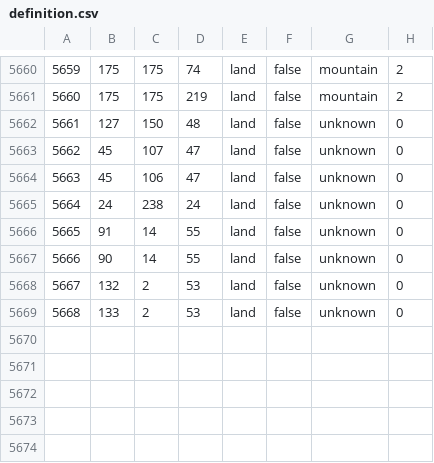
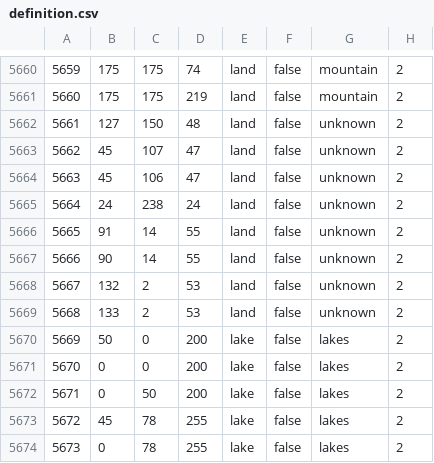
Before and after one commit to battleskorpion/nadivided-dev, a CSV file: nadivided/map/definition.csv, drawn as a sheet; only a part is shown, gaps mark what is left out; the diff covers the shown part only.

Commit message:
I added some lakes, but they look like land

```diff
--- a/nadivided/map/definition.csv
+++ b/nadivided/map/definition.csv
@@ -5661,9 +5661,14 @@
 5660;175;175;219;land;false;mountain;2
-5661;127;150;48;land;false;unknown;0
-5662;45;107;47;land;false;unknown;0
-5663;45;106;47;land;false;unknown;0
-5664;24;238;24;land;false;unknown;0
-5665;91;14;55;land;false;unknown;0
-5666;90;14;55;land;false;unknown;0
-5667;132;2;53;land;false;unknown;0
-5668;133;2;53;land;false;unknown;0
+5661;127;150;48;land;false;unknown;2
+5662;45;107;47;land;false;unknown;2
+5663;45;106;47;land;false;unknown;2
+5664;24;238;24;land;false;unknown;2
+5665;91;14;55;land;false;unknown;2
+5666;90;14;55;land;false;unknown;2
+5667;132;2;53;land;false;unknown;2
+5668;133;2;53;land;false;unknown;2
+5669;50;0;200;lake;false;lakes;2
+5670;0;0;200;lake;false;lakes;2
+5671;0;50;200;lake;false;lakes;2
+5672;45;78;255;lake;false;lakes;2
+5673;0;78;255;lake;false;lakes;2
```
Also changed, not shown: 14 edited cells elsewhere in this file, 10 other files.
